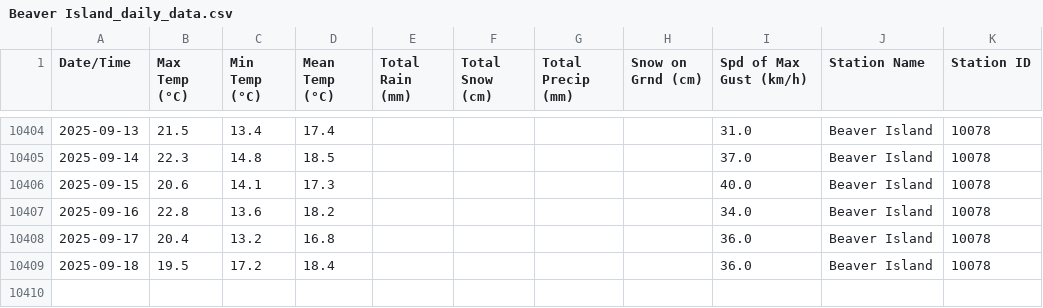
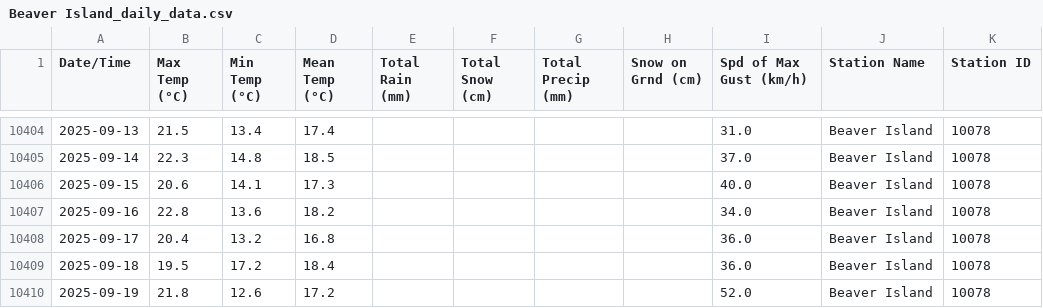
Before and after one commit to robertgwx/atl-climate-viewer, a CSV file: climate_data/NS/Beaver Island_daily_data.csv, drawn as a sheet; only a part is shown, gaps mark what is left out; the diff names each change by its address in the sheet, - before the commit and + after, or states it on an @@ line.

```diff
--- a/climate_data/NS/Beaver Island_daily_data.csv
+++ b/climate_data/NS/Beaver Island_daily_data.csv
+row 10410: 2025-09-19 | 21.8 | 12.6 | 17.2 |  |  |  |  | 52.0 | Beaver Island | 10078
```
Also changed, not shown: climate_data/NL/Mary's Harbour_daily_data.csv, climate_data/NS/Brier Island_daily_data.csv, 48 other files.
